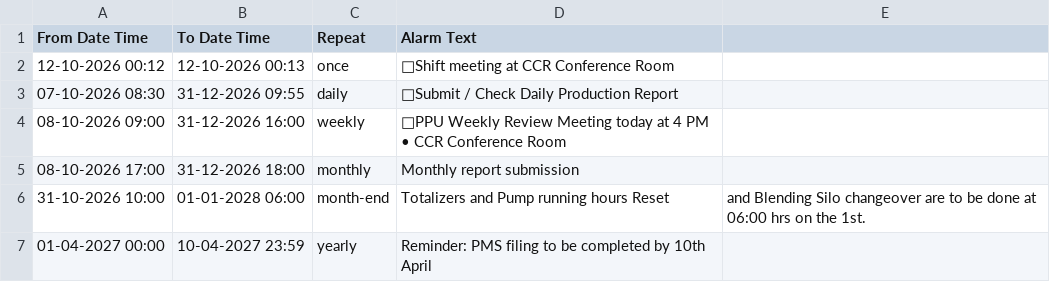
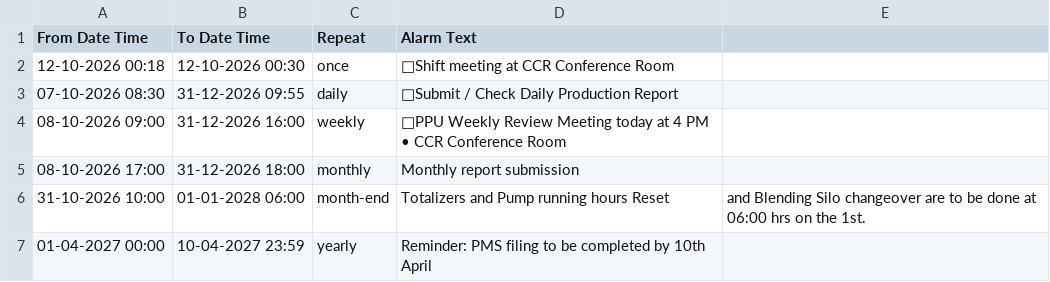
Before and after one commit to debajitd1292/v.beta, a CSV file: updates/alerts.csv, drawn as a sheet.

Commit message:
Update alerts.csv

```diff
--- a/updates/alerts.csv
+++ b/updates/alerts.csv
@@ -1,3 +1,3 @@
 From Date Time,To Date Time,Repeat,Alarm Text
-12-10-2026 00:12,12-10-2026 00:13,once,🤝Shift meeting at CCR Conference Room
+12-10-2026 00:18,12-10-2026 00:30,once,🤝Shift meeting at CCR Conference Room
 07-10-2026 08:30,31-12-2026 09:55,daily,📃Submit / Check Daily Production Report
```
